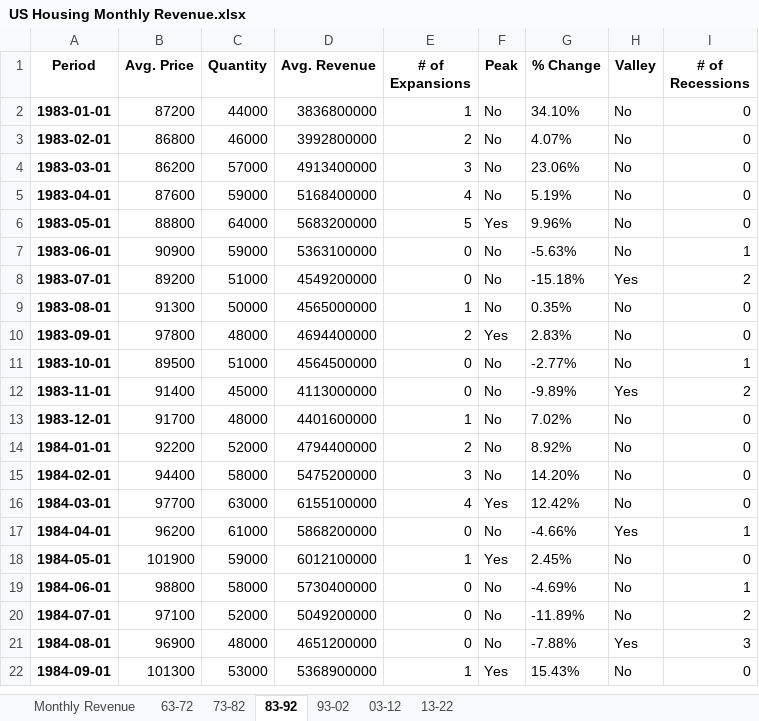
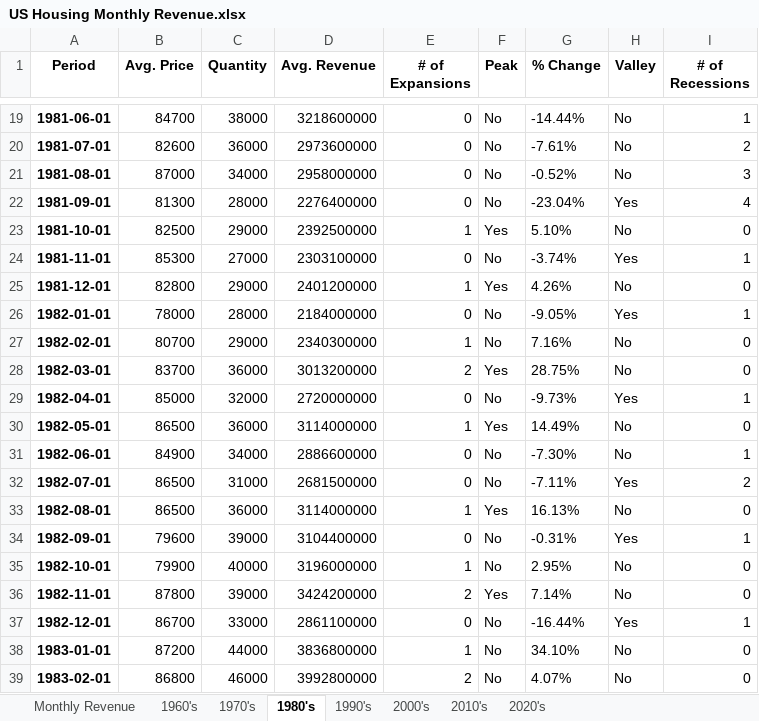
Before and after one commit to Ryan-Andrade/US_Housing_Macro, an Excel workbook: US Housing Monthly Revenue.xlsx, sheet 1980's, drawn as a sheet; only a part is shown, gaps mark what is left out; the shorter side is filled out with more unchanged rows; values as stored, in another font and other column widths than the file's, no borders; the diff covers the shown part only; the diff names each change by its address in the sheet, - before the commit and + after, or states it on an @@ line.

```diff
--- a/US Housing Monthly Revenue.xlsx (sheet 1980's)
+++ b/US Housing Monthly Revenue.xlsx (sheet 1980's)
-sheet tab: 63-72
+sheet tab: 1960's
-sheet tab: 73-82
+sheet tab: 1970's
-sheet tab: 83-92
+sheet tab: 1980's
-sheet tab: 93-02
+sheet tab: 1990's
-sheet tab: 03-12
+sheet tab: 2000's
-sheet tab: 13-22
+sheet tab: 2010's
+sheet tab: 2020's
+row 19: 1981-06-01 | 84700 | 38000 | 3218600000 | 0 | No | -14.44% | No | 1
+row 20: 1981-07-01 | 82600 | 36000 | 2973600000 | 0 | No | -7.61% | No | 2
+row 21: 1981-08-01 | 87000 | 34000 | 2958000000 | 0 | No | -0.52% | No | 3
+row 22: 1981-09-01 | 81300 | 28000 | 2276400000 | 0 | No | -23.04% | Yes | 4
+row 23: 1981-10-01 | 82500 | 29000 | 2392500000 | 1 | Yes | 5.10% | No | 0
+row 24: 1981-11-01 | 85300 | 27000 | 2303100000 | 0 | No | -3.74% | Yes | 1
+row 25: 1981-12-01 | 82800 | 29000 | 2401200000 | 1 | Yes | 4.26% | No | 0
+row 26: 1982-01-01 | 78000 | 28000 | 2184000000 | 0 | No | -9.05% | Yes | 1
+row 27: 1982-02-01 | 80700 | 29000 | 2340300000 | 1 | No | 7.16% | No | 0
+row 28: 1982-03-01 | 83700 | 36000 | 3013200000 | 2 | Yes | 28.75% | No | 0
+row 29: 1982-04-01 | 85000 | 32000 | 2720000000 | 0 | No | -9.73% | Yes | 1
+row 30: 1982-05-01 | 86500 | 36000 | 3114000000 | 1 | Yes | 14.49% | No | 0
+row 31: 1982-06-01 | 84900 | 34000 | 2886600000 | 0 | No | -7.30% | No | 1
+row 32: 1982-07-01 | 86500 | 31000 | 2681500000 | 0 | No | -7.11% | Yes | 2
+row 33: 1982-08-01 | 86500 | 36000 | 3114000000 | 1 | Yes | 16.13% | No | 0
+row 34: 1982-09-01 | 79600 | 39000 | 3104400000 | 0 | No | -0.31% | Yes | 1
+row 35: 1982-10-01 | 79900 | 40000 | 3196000000 | 1 | No | 2.95% | No | 0
+row 36: 1982-11-01 | 87800 | 39000 | 3424200000 | 2 | Yes | 7.14% | No | 0
+row 37: 1982-12-01 | 86700 | 33000 | 2861100000 | 0 | No | -16.44% | Yes | 1
```
Also changed, not shown: 17 added rows and 36 removed rows elsewhere in this sheet, sheet 1970's, sheet 1990's, sheet 2000's, sheet 2010's, sheet 1960's, 4 other files.
